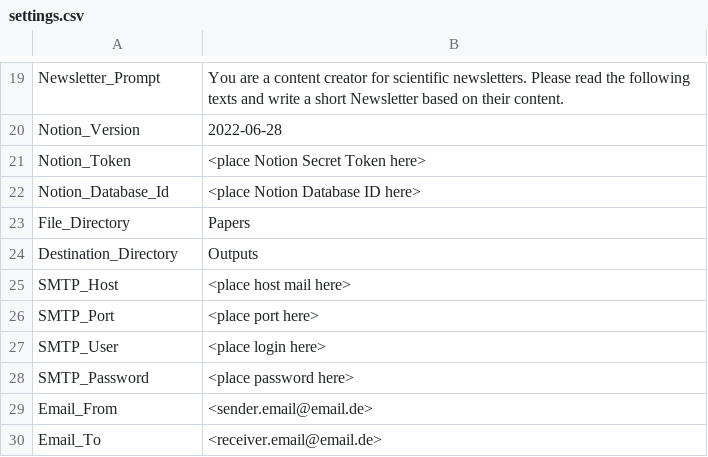
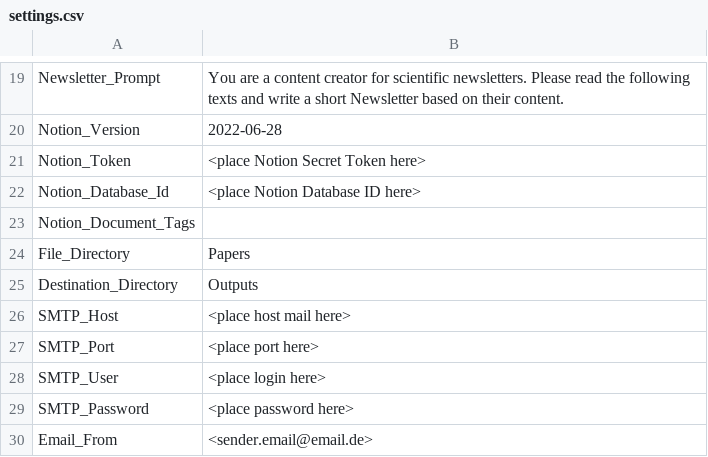
Before and after one commit to Piece-Of-Schmidt/PaperReader, a CSV file: settings.csv, drawn as a sheet; only a part is shown, gaps mark what is left out; the shorter side is filled out with more unchanged rows.

Commit message:
Update settings.csv

```diff
--- a/settings.csv
+++ b/settings.csv
@@ -22,2 +22,3 @@ Notion_Token,<place Notion Secret Token here>
 Notion_Database_Id,<place Notion Database ID here>
+Notion_Document_Tags,""
 File_Directory,Papers
```
